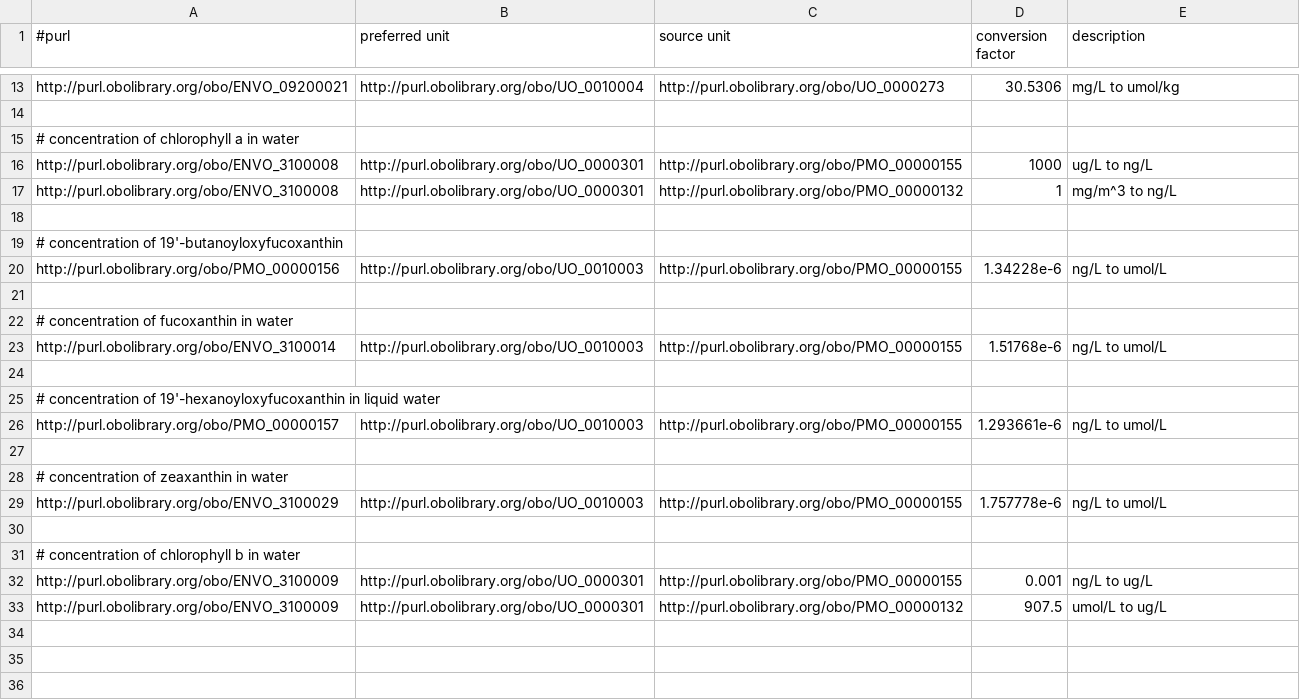
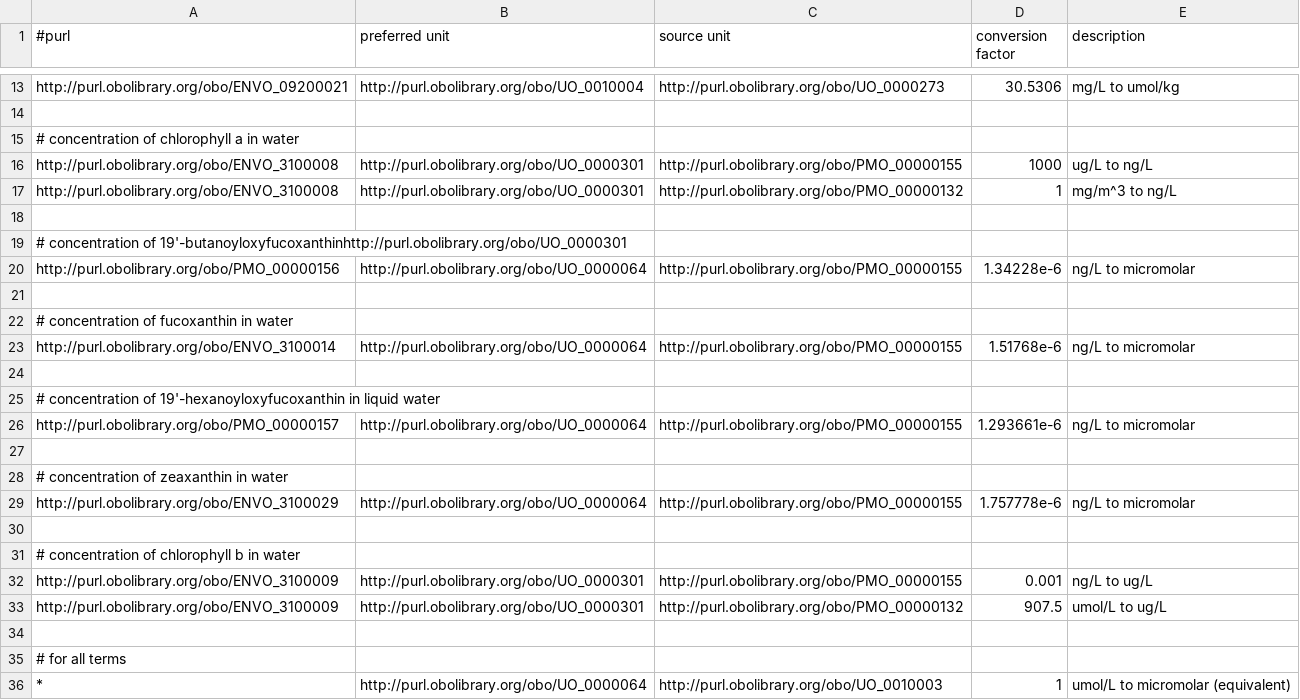
Before and after one commit to hurwitzlab/planet-microbe-scripts, a TSV file: scripts/unit_conversions.tsv, drawn as a sheet; only a part is shown, gaps mark what is left out; the diff covers the shown part only.

Commit message:
Add new unit conversions

```diff
--- a/scripts/unit_conversions.tsv
+++ b/scripts/unit_conversions.tsv
@@ -18,13 +18,13 @@ http://purl.obolibrary.org/obo/ENVO_3100008	http://purl.obolibrary.org/obo/UO_00
 
-# concentration of 19'-butanoyloxyfucoxanthin
-http://purl.obolibrary.org/obo/PMO_00000156	http://purl.obolibrary.org/obo/UO_0010003	http://purl.obolibrary.org/obo/PMO_00000155	1.34228e-6	ng/L to umol/L
+# concentration of 19'-butanoyloxyfucoxanthinhttp://purl.obolibrary.org/obo/UO_0000301
+http://purl.obolibrary.org/obo/PMO_00000156	http://purl.obolibrary.org/obo/UO_0000064	http://purl.obolibrary.org/obo/PMO_00000155	1.34228e-6	ng/L to micromolar
 
 # concentration of fucoxanthin in water
-http://purl.obolibrary.org/obo/ENVO_3100014	http://purl.obolibrary.org/obo/UO_0010003	http://purl.obolibrary.org/obo/PMO_00000155	1.51768e-6	ng/L to umol/L
+http://purl.obolibrary.org/obo/ENVO_3100014	http://purl.obolibrary.org/obo/UO_0000064	http://purl.obolibrary.org/obo/PMO_00000155	1.51768e-6	ng/L to micromolar
 
 # concentration of 19'-hexanoyloxyfucoxanthin in liquid water
-http://purl.obolibrary.org/obo/PMO_00000157	http://purl.obolibrary.org/obo/UO_0010003	http://purl.obolibrary.org/obo/PMO_00000155	1.293661e-6	ng/L to umol/L
+http://purl.obolibrary.org/obo/PMO_00000157	http://purl.obolibrary.org/obo/UO_0000064	http://purl.obolibrary.org/obo/PMO_00000155	1.293661e-6	ng/L to micromolar
 
 # concentration of zeaxanthin in water
-http://purl.obolibrary.org/obo/ENVO_3100029	http://purl.obolibrary.org/obo/UO_0010003	http://purl.obolibrary.org/obo/PMO_00000155	1.757778e-6	ng/L to umol/L
+http://purl.obolibrary.org/obo/ENVO_3100029	http://purl.obolibrary.org/obo/UO_0000064	http://purl.obolibrary.org/obo/PMO_00000155	1.757778e-6	ng/L to micromolar
 
@@ -33 +33,4 @@ http://purl.obolibrary.org/obo/ENVO_3100009	http://purl.obolibrary.org/obo/UO_00
 http://purl.obolibrary.org/obo/ENVO_3100009	http://purl.obolibrary.org/obo/UO_0000301	http://purl.obolibrary.org/obo/PMO_00000132	907.5	umol/L to ug/L
+
+# for all terms
+*	http://purl.obolibrary.org/obo/UO_0000064	http://purl.obolibrary.org/obo/UO_0010003	1	umol/L to micromolar (equivalent)
```
Also changed, not shown: 6 edited cells elsewhere in this file, 1 other file.
